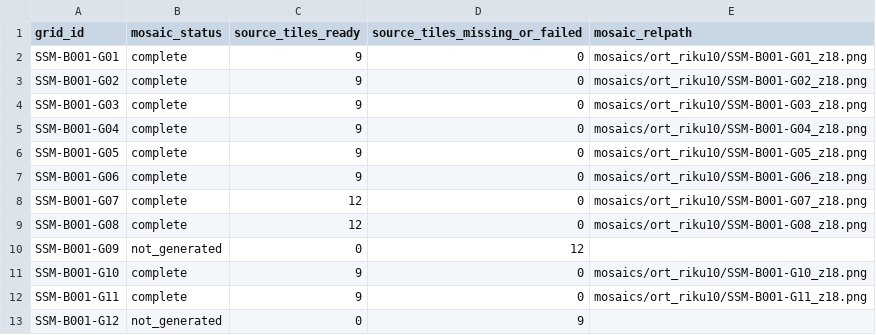
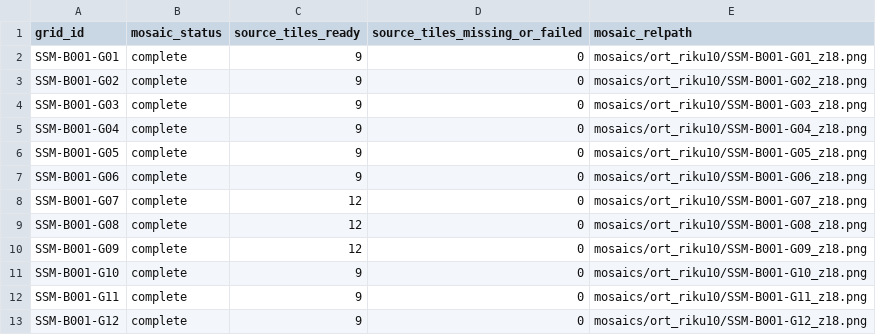
Before and after one commit to zr9y6bfmn9-star/ssm-historical-airphoto, a CSV file: data/audit/SSM-B001_acquisition_audit_status.csv, drawn as a sheet.

```diff
--- a/data/audit/SSM-B001_acquisition_audit_status.csv
+++ b/data/audit/SSM-B001_acquisition_audit_status.csv
@@ -9,5 +9,5 @@ SSM-B001-G07,complete,12,0,mosaics/ort_riku10/SSM-B001-G07_z18.png
 SSM-B001-G08,complete,12,0,mosaics/ort_riku10/SSM-B001-G08_z18.png
-SSM-B001-G09,not_generated,0,12,
+SSM-B001-G09,complete,12,0,mosaics/ort_riku10/SSM-B001-G09_z18.png
 SSM-B001-G10,complete,9,0,mosaics/ort_riku10/SSM-B001-G10_z18.png
 SSM-B001-G11,complete,9,0,mosaics/ort_riku10/SSM-B001-G11_z18.png
-SSM-B001-G12,not_generated,0,9,
+SSM-B001-G12,complete,9,0,mosaics/ort_riku10/SSM-B001-G12_z18.png
```
Also changed, not shown: data/manifests/mosaic_ledger.csv, data/manifests/tile_ledger.csv, 19 other files.
